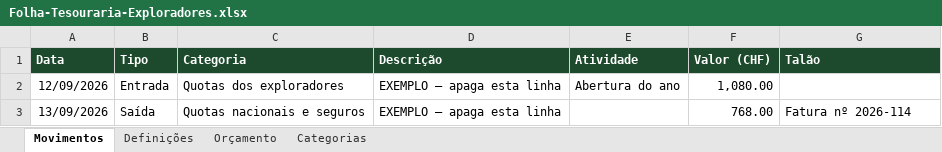
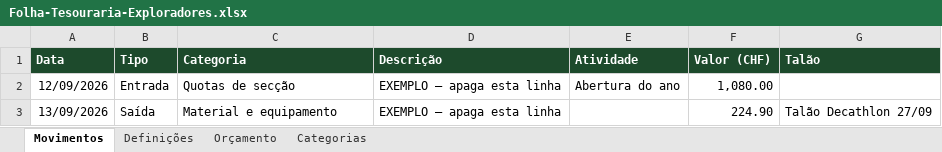
Before and after one commit to Ricardo-Bernardino-dev/tesouraria-exploradores, an Excel workbook: Folha-Tesouraria-Exploradores.xlsx, sheet Movimentos, drawn as a sheet; values as stored, in another font and other column widths than the file's, no borders; the diff names each change by its address in the sheet, - before the commit and + after, or states it on an @@ line.

```diff
--- a/Folha-Tesouraria-Exploradores.xlsx (sheet Movimentos)
+++ b/Folha-Tesouraria-Exploradores.xlsx (sheet Movimentos)
-C2 (Categoria): Quotas dos exploradores
+C2 (Categoria): Quotas de secção
-C3 (Categoria): Quotas nacionais e seguros
+C3 (Categoria): Material e equipamento
-F3 (Valor (CHF)): 768.00
+F3 (Valor (CHF)): 224.90
-G3 (Talão): Fatura nº 2026-114
+G3 (Talão): Talão Decathlon 27/09
```
Also changed, not shown: sheet Definições, sheet Categorias, sheet Orçamento, 1 other file.
